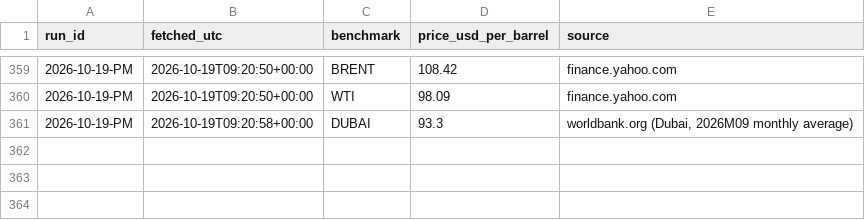
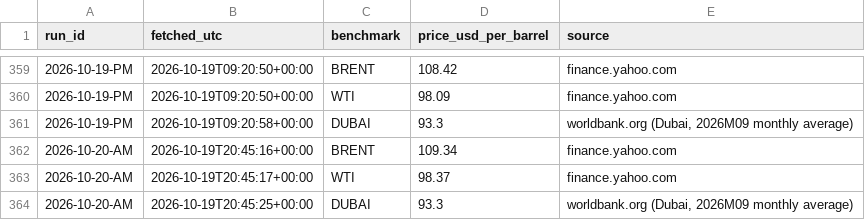
Before and after one commit to UrsaCode/oilprice, a CSV file: data/csv/international.csv, drawn as a sheet; only a part is shown, gaps mark what is left out; the diff names each change by its address in the sheet, - before the commit and + after, or states it on an @@ line.

```diff
--- a/data/csv/international.csv
+++ b/data/csv/international.csv
+row 362: 2026-10-20-AM | 2026-10-19T20:45:16+00:00 | BRENT | 109.34 | finance.yahoo.com
+row 363: 2026-10-20-AM | 2026-10-19T20:45:17+00:00 | WTI | 98.37 | finance.yahoo.com
+row 364: 2026-10-20-AM | 2026-10-19T20:45:25+00:00 | DUBAI | 93.3 | worldbank.org (Dubai, 2026M09 monthly average)
```
Also changed, not shown: 3 other files.
